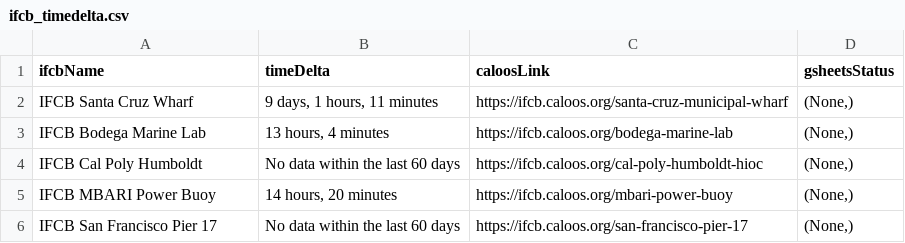
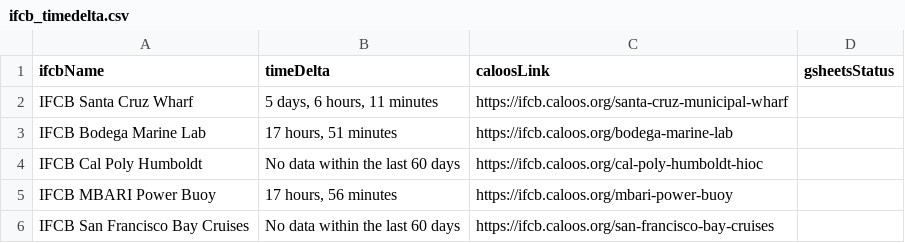
Before and after one commit to CeNCOOS/CeNCOOS_Operations_Tracking, a CSV file: csv_output/ifcb_timedelta.csv, drawn as a sheet.

```diff
--- a/csv_output/ifcb_timedelta.csv
+++ b/csv_output/ifcb_timedelta.csv
@@ -1,6 +1,6 @@
 ifcbName,timeDelta,caloosLink,gsheetsStatus
-IFCB Santa Cruz Wharf,"9 days, 1 hours, 11 minutes",https://ifcb.caloos.org/santa-cruz-municipal-wharf,"(None,)"
-IFCB Bodega Marine Lab,"13 hours, 4 minutes",https://ifcb.caloos.org/bodega-marine-lab,"(None,)"
-IFCB Cal Poly Humboldt,No data within the last 60 days,https://ifcb.caloos.org/cal-poly-humboldt-hioc,"(None,)"
-IFCB MBARI Power Buoy,"14 hours, 20 minutes",https://ifcb.caloos.org/mbari-power-buoy,"(None,)"
-IFCB San Francisco Pier 17,No data within the last 60 days,https://ifcb.caloos.org/san-francisco-pier-17,"(None,)"
+IFCB Santa Cruz Wharf,"5 days, 6 hours, 11 minutes",https://ifcb.caloos.org/santa-cruz-municipal-wharf,
+IFCB Bodega Marine Lab,"17 hours, 51 minutes",https://ifcb.caloos.org/bodega-marine-lab,
+IFCB Cal Poly Humboldt,No data within the last 60 days,https://ifcb.caloos.org/cal-poly-humboldt-hioc,
+IFCB MBARI Power Buoy,"17 hours, 56 minutes",https://ifcb.caloos.org/mbari-power-buoy,
+IFCB San Francisco Bay Cruises,No data within the last 60 days,https://ifcb.caloos.org/san-francisco-bay-cruises,
```
Also changed, not shown: csv_output/cdip_timedelta.csv, csv_output/glider_timedelta.csv, 9 other files.
